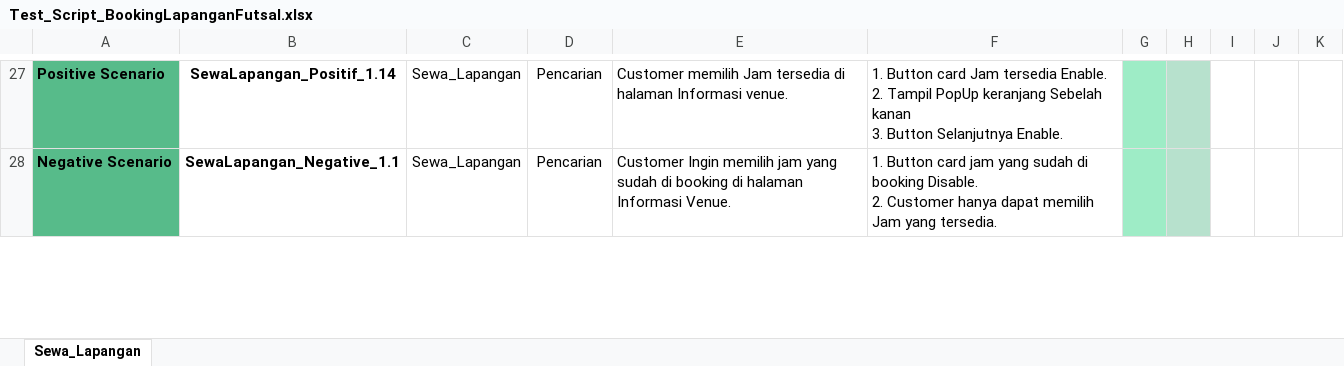
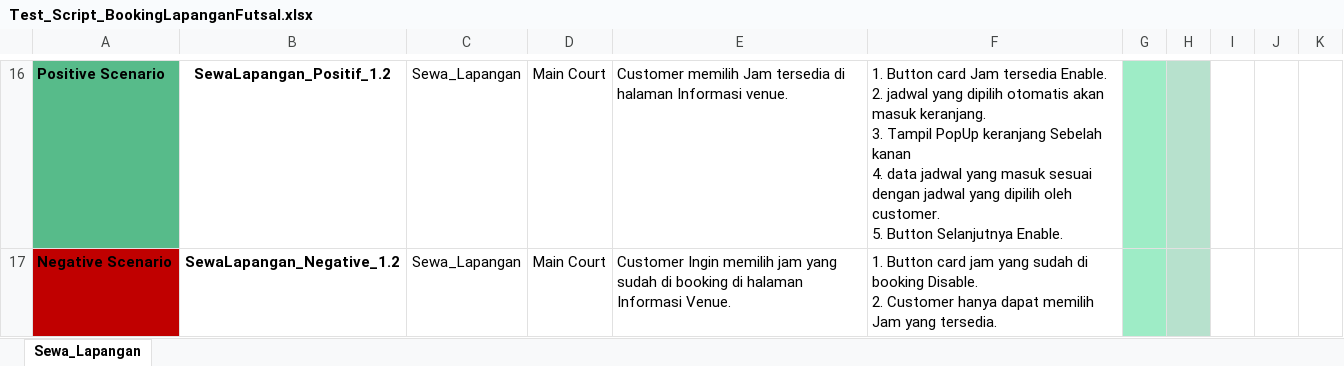
Before and after one commit to Fandiagus/technicaltest, an Excel workbook: Test_Script_BookingLapanganFutsal.xlsx, sheet Sewa_Lapangan, drawn as a sheet; only a part is shown, gaps mark what is left out; values as stored, in another font and other column widths than the file's, no borders; charts and pictures and conditional formats not drawn; addresses are those after the commit; ↵ is a line break in a cell; the diff covers the shown part only; the diff names each change by its address in the sheet, - before the commit and + after, or states it on an @@ line.

```diff
--- a/Test_Script_BookingLapanganFutsal.xlsx (sheet Sewa_Lapangan)
+++ b/Test_Script_BookingLapanganFutsal.xlsx (sheet Sewa_Lapangan)
-B16: SewaLapangan_Positif_1.14
+B16: SewaLapangan_Positif_1.2
-D16:D17: Pencarian
+D16:D17: Main Court
-F16: …Enable. ↵ 2. Tampil PopUp keranjang Sebelah kanan ↵ 3. Button Selanjutnya…
+F16: …Enable. ↵ 2. jadwal yang dipilih otomatis akan masuk keranjang. ↵ 3. Tampil PopUp keranjang Sebelah kanan ↵ 4. data jadwal yang masuk sesuai dengan jadwal yang dipilih oleh customer. ↵ 5. Button Selanjutnya…
-A17 fill: #57BB8A
+A17 fill: #C00000
-B17: SewaLapangan_Negative_1.1
+B17: SewaLapangan_Negative_1.2
```
Also changed, not shown: 1 added row, 12 removed rows and 34 edited cells elsewhere in this sheet, formulas that keep their value, charts or pictures, 2 other files.
